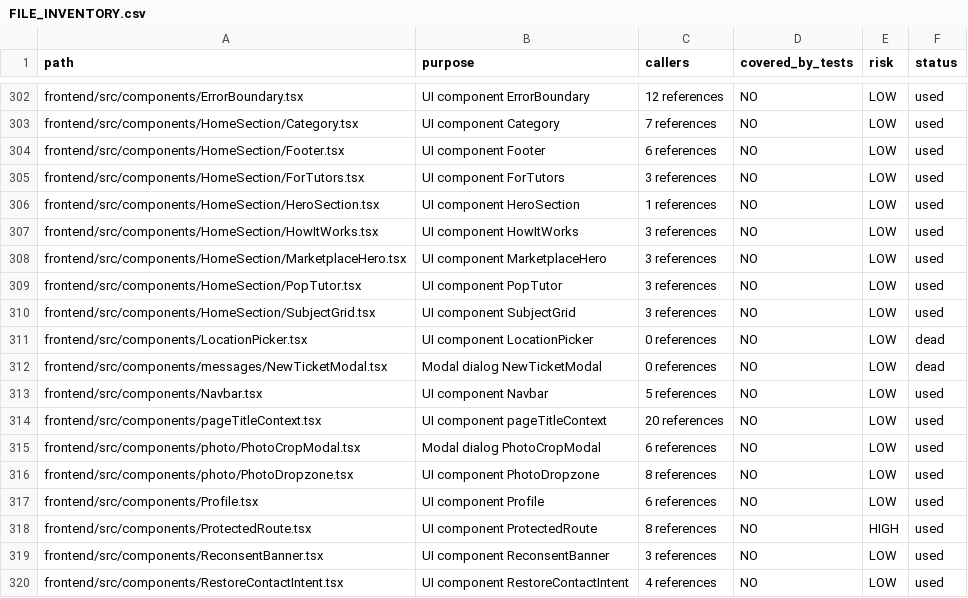
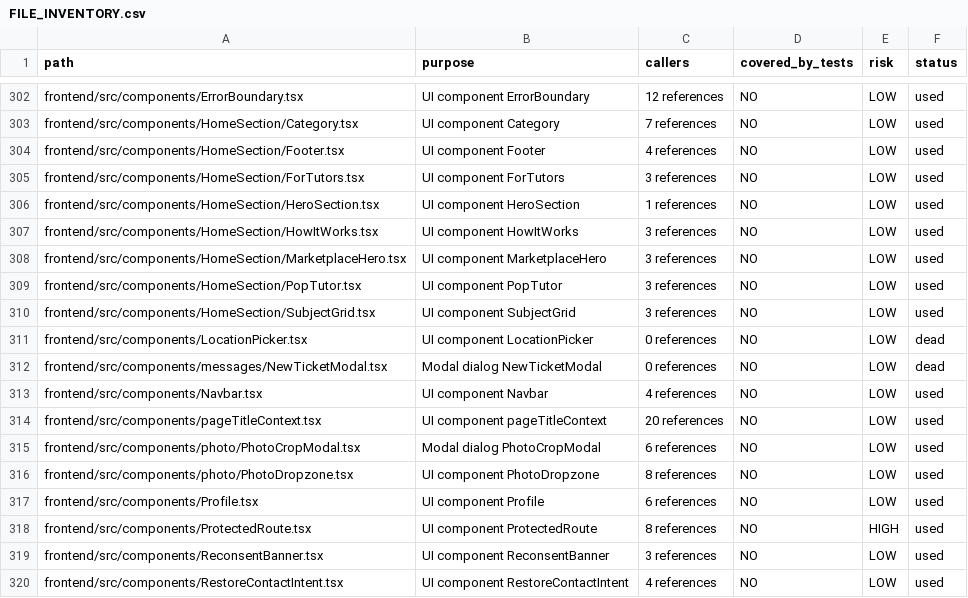
Before and after one commit to ignatgft/okututor, a CSV file: docs/audit/FILE_INVENTORY.csv, drawn as a sheet; only a part is shown, gaps mark what is left out; the diff covers the shown part only.

```diff
--- a/docs/audit/FILE_INVENTORY.csv
+++ b/docs/audit/FILE_INVENTORY.csv
@@ -303,3 +303,3 @@ frontend/src/components/ErrorBoundary.tsx,UI component ErrorBoundary,12 referenc
 frontend/src/components/HomeSection/Category.tsx,UI component Category,7 references,NO,LOW,used
-frontend/src/components/HomeSection/Footer.tsx,UI component Footer,6 references,NO,LOW,used
+frontend/src/components/HomeSection/Footer.tsx,UI component Footer,4 references,NO,LOW,used
 frontend/src/components/HomeSection/ForTutors.tsx,UI component ForTutors,3 references,NO,LOW,used
@@ -312,3 +312,3 @@ frontend/src/components/LocationPicker.tsx,UI component LocationPicker,0 referen
 frontend/src/components/messages/NewTicketModal.tsx,Modal dialog NewTicketModal,0 references,NO,LOW,dead
-frontend/src/components/Navbar.tsx,UI component Navbar,5 references,NO,LOW,used
+frontend/src/components/Navbar.tsx,UI component Navbar,4 references,NO,LOW,used
 frontend/src/components/pageTitleContext.tsx,UI component pageTitleContext,20 references,NO,LOW,used
```
Also changed, not shown: 1 added row, 1 removed row and 8 edited cells elsewhere in this file, 1 other file.
